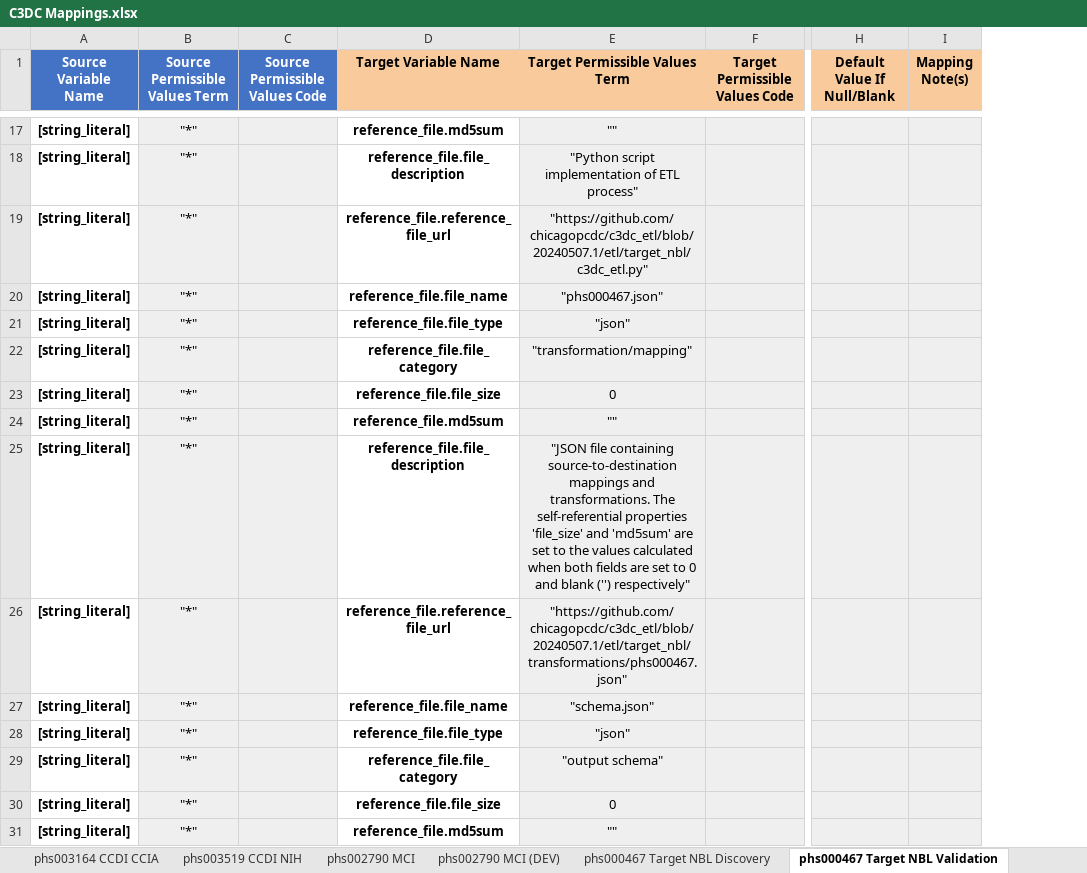
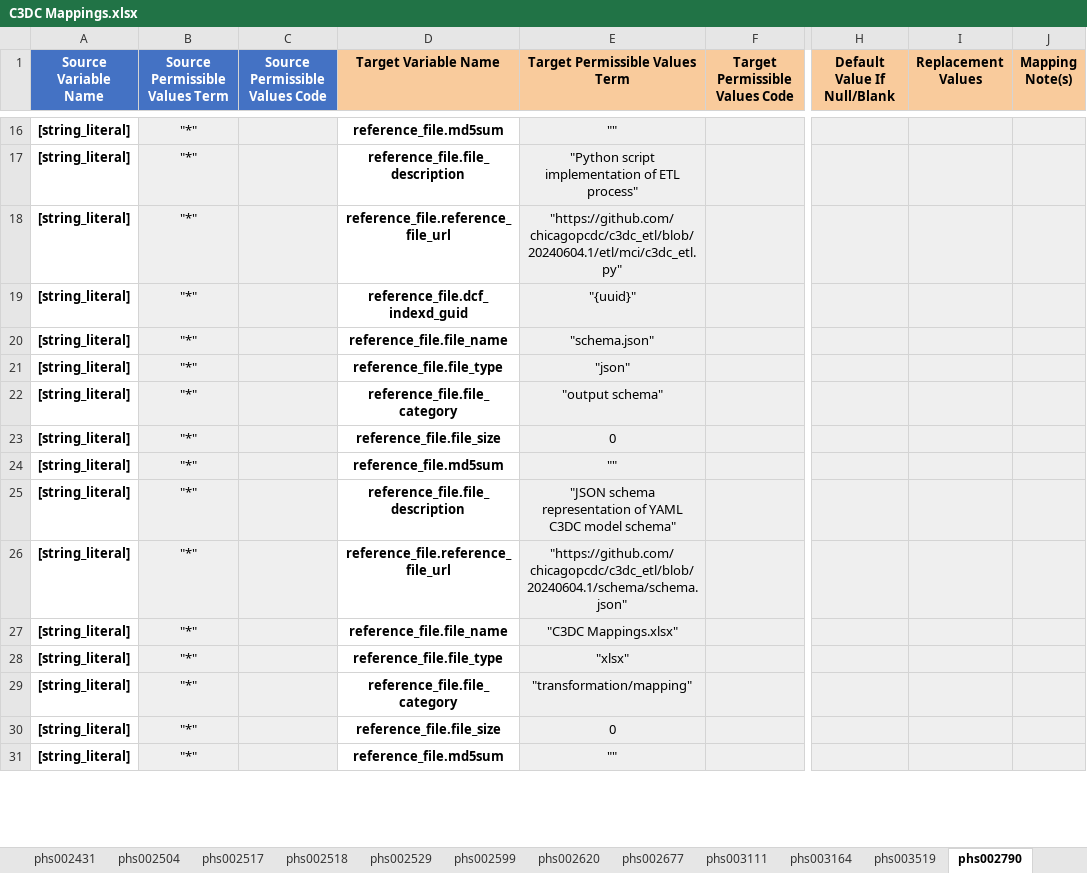
Before and after one commit to chicagopcdc/c3dc_etl, an Excel workbook: mapping_unpivoter/C3DC Mappings.xlsx, sheet phs002790, drawn as a sheet; only a part is shown, gaps mark what is left out; values as stored, in another font and other column widths than the file's, no borders; charts and pictures not drawn; addresses are those after the commit; the diff covers the shown part only; the diff names each change by its address in the sheet, - before the commit and + after, or states it on an @@ line.

Commit message:
filter out UI-only items for enum allowed values when building schema, include xlsx mapping in reference files automatically updated by mapping unpivoter, add dynamic mapping support to mci and target etl, refactor target_nbl sub-directory to just target, load ccdi xlsx source data files in read-only mode to improve processing speed, handle invalid enum and macro values as warnings instead of hard (showstopper) exceptions, handle multiple (delimited) anatomic sites for single diagnosis record as multiple (cloned) diagnosis records (phs002517), add transformations for new (release 3) studies

```diff
--- a/mapping_unpivoter/C3DC Mappings.xlsx (sheet phs002790)
+++ b/mapping_unpivoter/C3DC Mappings.xlsx (sheet phs002790)
-sheet tab: phs003164 CCDI CCIA
+sheet tab: phs002620
-sheet tab: phs003519 CCDI NIH
+sheet tab: phs002677
-sheet tab: phs002790 MCI
+sheet tab: phs003111
-sheet tab: phs002790 MCI (DEV)
+sheet tab: phs003164
-sheet tab: phs000467 Target NBL Discovery
+sheet tab: phs003519
-sheet tab: phs000467 Target NBL Validation
+sheet tab: phs002790
+column I (Replacement Values), empty
-E18 (Target Permissible Values Term): "https://github.com/chicagopcdc/c3dc_etl/blob/20240507.1/etl/target_nbl/c3dc_etl.py"
+E18 (Target Permissible Values Term): "https://github.com/chicagopcdc/c3dc_etl/blob/20240604.1/etl/mci/c3dc_etl.py"
@@ row 12 moved to row 19: [string_literal] @@
-E20 (Target Permissible Values Term): "phs000467.json"
+E20 (Target Permissible Values Term): "schema.json"
-E22 (Target Permissible Values Term): "transformation/mapping"
+E22 (Target Permissible Values Term): "output schema"
-E25 (Target Permissible Values Term): "JSON file containing source-to-destination mappings and transformations. The self-referential properties 'file_size' and 'md5sum' are set to the values calculated when both fields are set to 0 and blank ('') respectively"
+E25 (Target Permissible Values Term): "JSON schema representation of YAML C3DC model schema"
-E26 (Target Permissible Values Term): "https://github.com/chicagopcdc/c3dc_etl/blob/20240507.1/etl/target_nbl/transformations/phs000467.json"
+E26 (Target Permissible Values Term): "https://github.com/chicagopcdc/c3dc_etl/blob/20240604.1/schema/schema.json"
-E27 (Target Permissible Values Term): "schema.json"
+E27 (Target Permissible Values Term): "C3DC Mappings.xlsx"
-E28 (Target Permissible Values Term): "json"
+E28 (Target Permissible Values Term): "xlsx"
-E29 (Target Permissible Values Term): "output schema"
+E29 (Target Permissible Values Term): "transformation/mapping"
```
Also changed, not shown: 23 added rows, 100 removed rows and 35 edited cells elsewhere in this sheet, sheet phs003164, sheet phs003111, sheet phs003519, sheet phs002518, sheet phs002504, sheet phs002517, 10 more sheets, other sheet tabs, charts or pictures, 41 other files.
